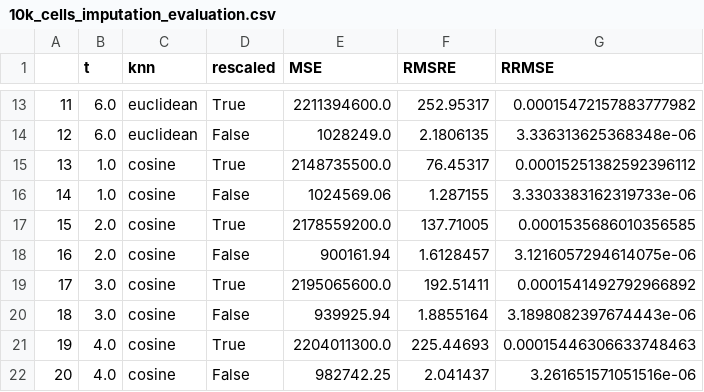
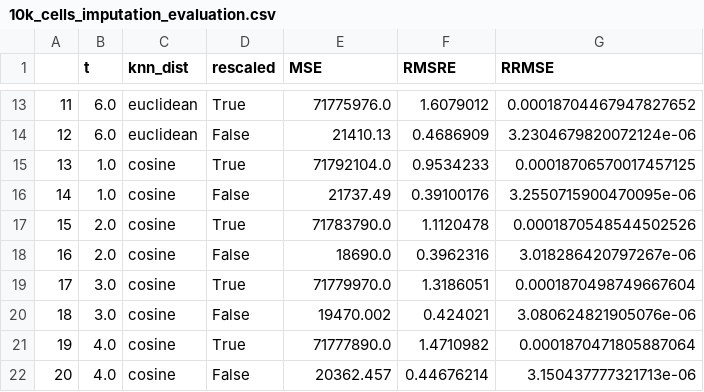
Before and after one commit to saulvegasauceda/scImputation, a CSV file: evaluation_pipeline/10k_cells_imputation_evaluation.csv, drawn as a sheet; only a part is shown, gaps mark what is left out; the diff covers the shown part only.

```diff
--- a/evaluation_pipeline/10k_cells_imputation_evaluation.csv
+++ b/evaluation_pipeline/10k_cells_imputation_evaluation.csv
@@ -1 +1 @@
-,t,knn,rescaled,MSE,RMSRE,RRMSE
+,t,knn_dist,rescaled,MSE,RMSRE,RRMSE
@@ -13,10 +13,10 @@
-11,6.0,euclidean,True,2211394600.0,252.95317,0.00015472157883777982
-12,6.0,euclidean,False,1028249.0,2.1806135,3.336313625368348e-06
-13,1.0,cosine,True,2148735500.0,76.45317,0.00015251382592396112
-14,1.0,cosine,False,1024569.06,1.287155,3.3303383162319733e-06
-15,2.0,cosine,True,2178559200.0,137.71005,0.0001535686010356585
-16,2.0,cosine,False,900161.94,1.6128457,3.1216057294614075e-06
-17,3.0,cosine,True,2195065600.0,192.51411,0.0001541492792966892
-18,3.0,cosine,False,939925.94,1.8855164,3.1898082397674443e-06
-19,4.0,cosine,True,2204011300.0,225.44693,0.00015446306633748463
-20,4.0,cosine,False,982742.25,2.041437,3.261651571051516e-06
+11,6.0,euclidean,True,71775976.0,1.6079012,0.00018704467947827652
+12,6.0,euclidean,False,21410.13,0.4686909,3.2304679820072124e-06
+13,1.0,cosine,True,71792104.0,0.9534233,0.00018706570017457125
+14,1.0,cosine,False,21737.49,0.39100176,3.2550715900470095e-06
+15,2.0,cosine,True,71783790.0,1.1120478,0.0001870548544502526
+16,2.0,cosine,False,18690.0,0.3962316,3.018286420797267e-06
+17,3.0,cosine,True,71779970.0,1.3186051,0.0001870498749667604
+18,3.0,cosine,False,19470.002,0.424021,3.080624821905076e-06
+19,4.0,cosine,True,71777890.0,1.4710982,0.0001870471805887064
+20,4.0,cosine,False,20362.457,0.44676214,3.150437777321713e-06
```
Also changed, not shown: 44 edited cells elsewhere in this file, 5 other files.
